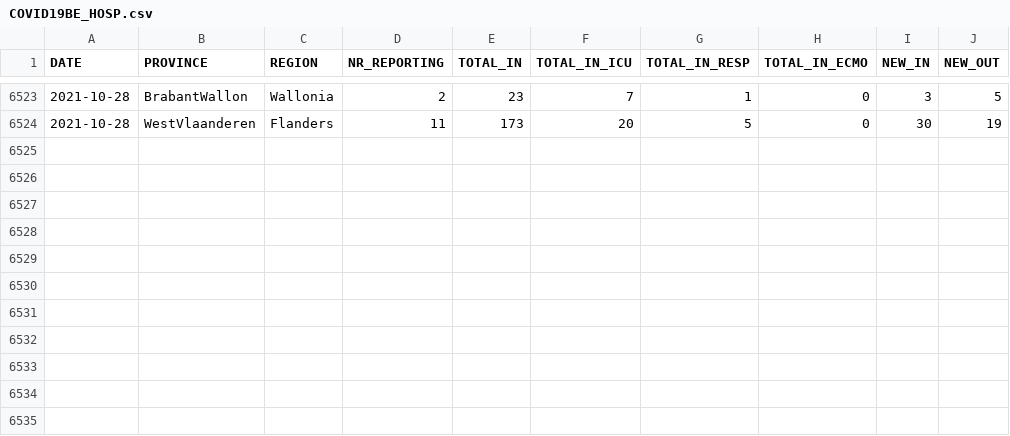
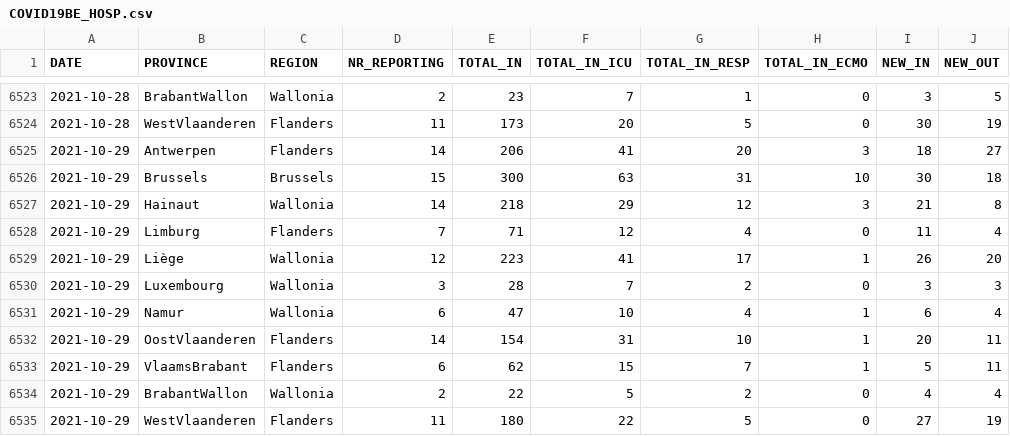
Before and after one commit to pdebuyl/coronavirus_notebooks, a CSV file: data/COVID19BE_HOSP.csv, drawn as a sheet; only a part is shown, gaps mark what is left out; the diff names each change by its address in the sheet, - before the commit and + after, or states it on an @@ line.

Commit message:
update data

```diff
--- a/data/COVID19BE_HOSP.csv
+++ b/data/COVID19BE_HOSP.csv
+row 6525: 2021-10-29 | Antwerpen | Flanders | 14 | 206 | 41 | 20 | 3 | 18 | 27
+row 6526: 2021-10-29 | Brussels | Brussels | 15 | 300 | 63 | 31 | 10 | 30 | 18
+row 6527: 2021-10-29 | Hainaut | Wallonia | 14 | 218 | 29 | 12 | 3 | 21 | 8
+row 6528: 2021-10-29 | Limburg | Flanders | 7 | 71 | 12 | 4 | 0 | 11 | 4
+row 6529: 2021-10-29 | Liège | Wallonia | 12 | 223 | 41 | 17 | 1 | 26 | 20
+row 6530: 2021-10-29 | Luxembourg | Wallonia | 3 | 28 | 7 | 2 | 0 | 3 | 3
+row 6531: 2021-10-29 | Namur | Wallonia | 6 | 47 | 10 | 4 | 1 | 6 | 4
+row 6532: 2021-10-29 | OostVlaanderen | Flanders | 14 | 154 | 31 | 10 | 1 | 20 | 11
+row 6533: 2021-10-29 | VlaamsBrabant | Flanders | 6 | 62 | 15 | 7 | 1 | 5 | 11
+row 6534: 2021-10-29 | BrabantWallon | Wallonia | 2 | 22 | 5 | 2 | 0 | 4 | 4
+row 6535: 2021-10-29 | WestVlaanderen | Flanders | 11 | 180 | 22 | 5 | 0 | 27 | 19
```
Also changed, not shown: data/COVID19BE_MORT.csv, data/COVID19BE_tests.csv.
